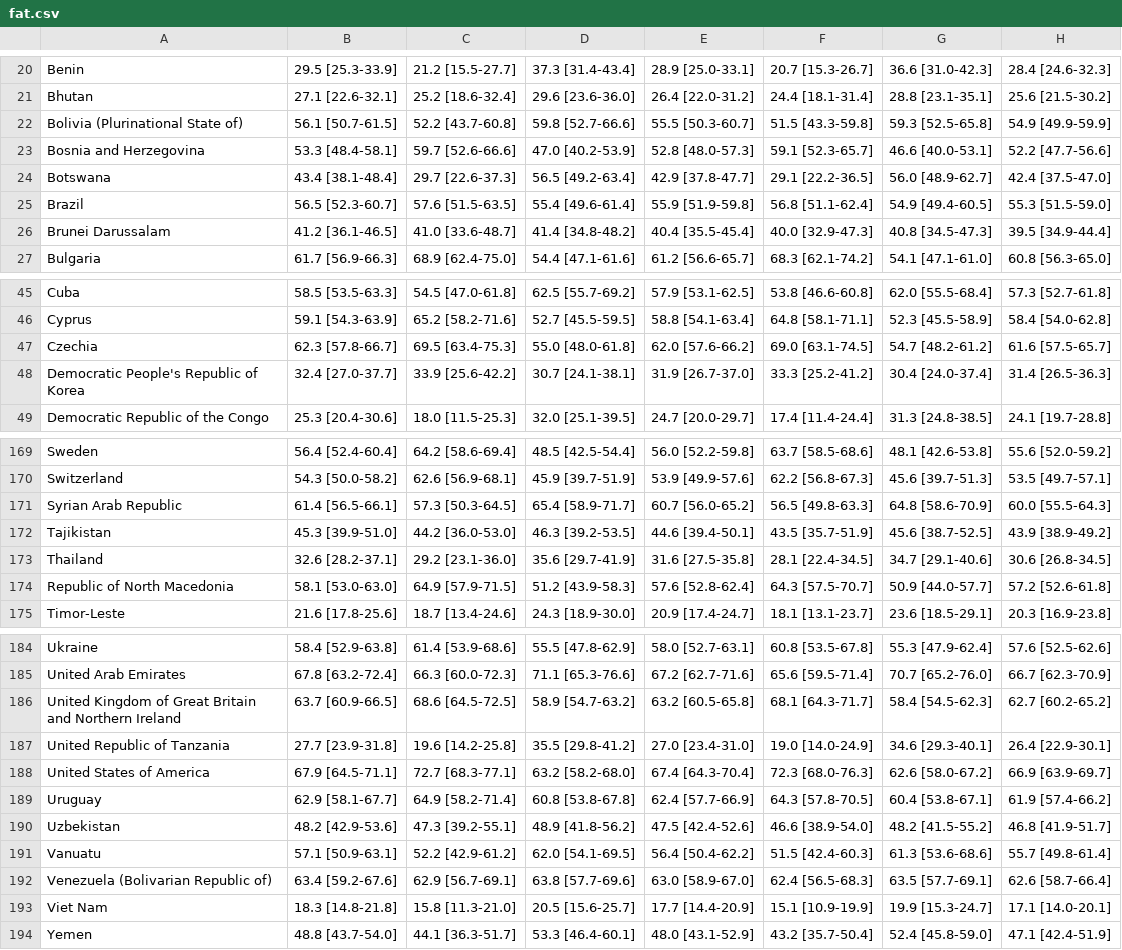
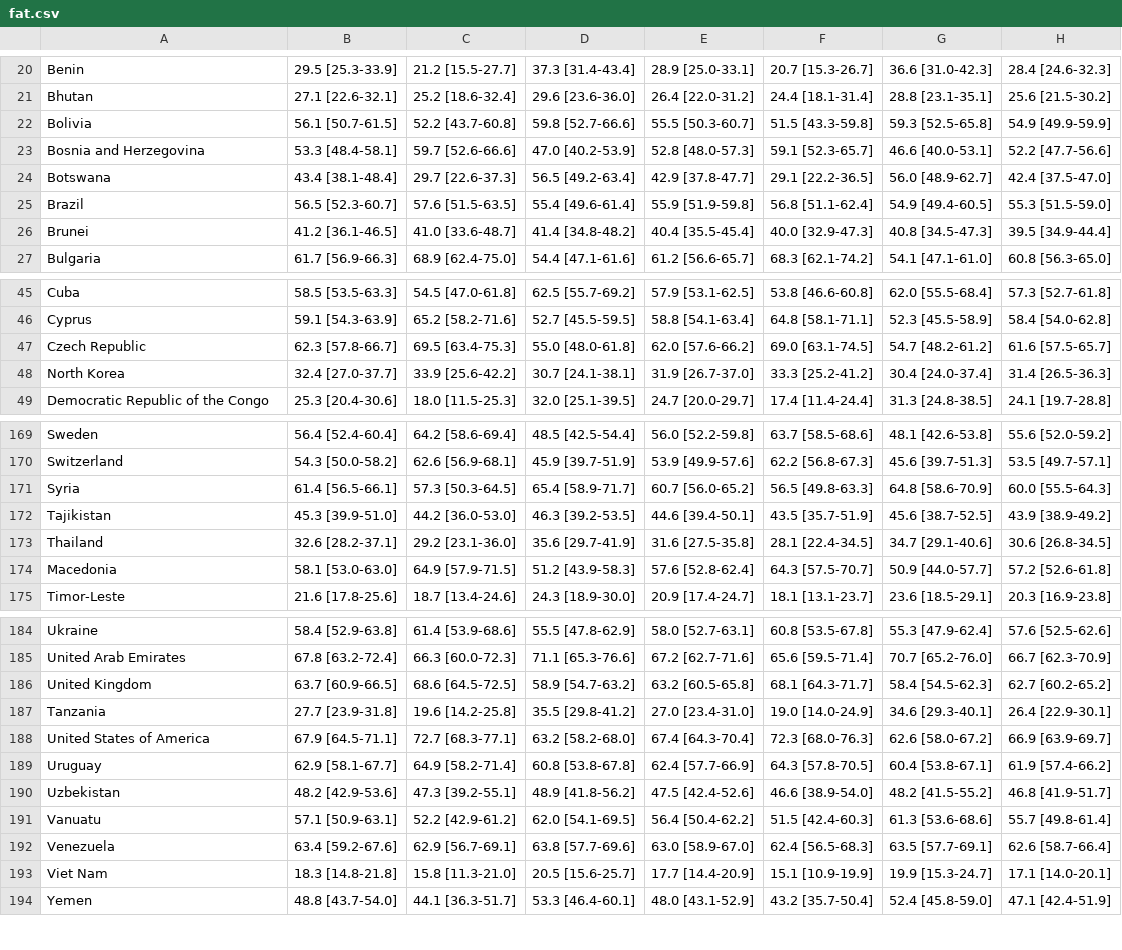
Before and after one commit to MainOlma/obesity, a CSV file: src/fat.csv, drawn as a sheet; only a part is shown, gaps mark what is left out; the diff covers the shown part only; the diff names each change by its address in the sheet, - before the commit and + after, or states it on an @@ line.

```diff
--- a/src/fat.csv
+++ b/src/fat.csv
-A22: Bolivia (Plurinational State of)
+A22: Bolivia
-A26: Brunei Darussalam
+A26: Brunei
-A47: Czechia
+A47: Czech Republic
-A48: Democratic People's Republic of Korea
+A48: North Korea
-A171: Syrian Arab Republic
+A171: Syria
-A174: Republic of North Macedonia
+A174: Macedonia
-A186: United Kingdom of Great Britain and Northern Ireland
+A186: United Kingdom
-A187: United Republic of Tanzania
+A187: Tanzania
-A192: Venezuela (Bolivarian Republic of)
+A192: Venezuela
```
Also changed, not shown: 6 edited cells elsewhere in this file, src/gridMap.csv, 1 other file.
